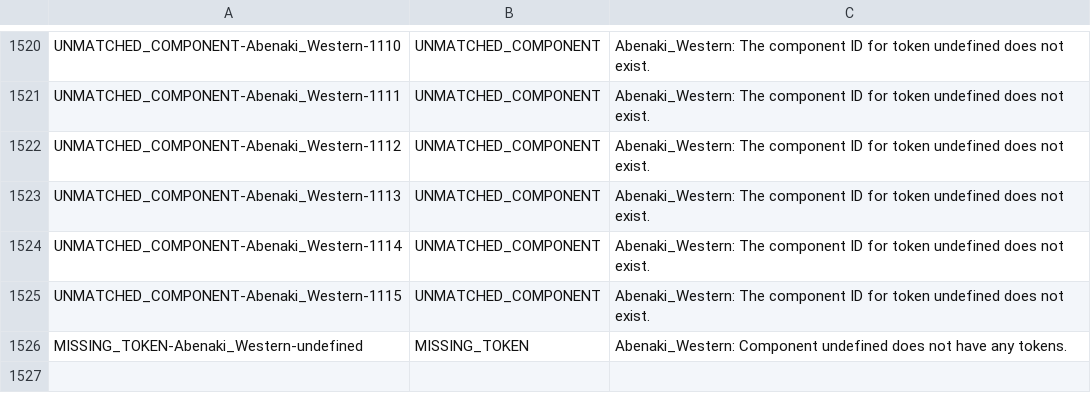
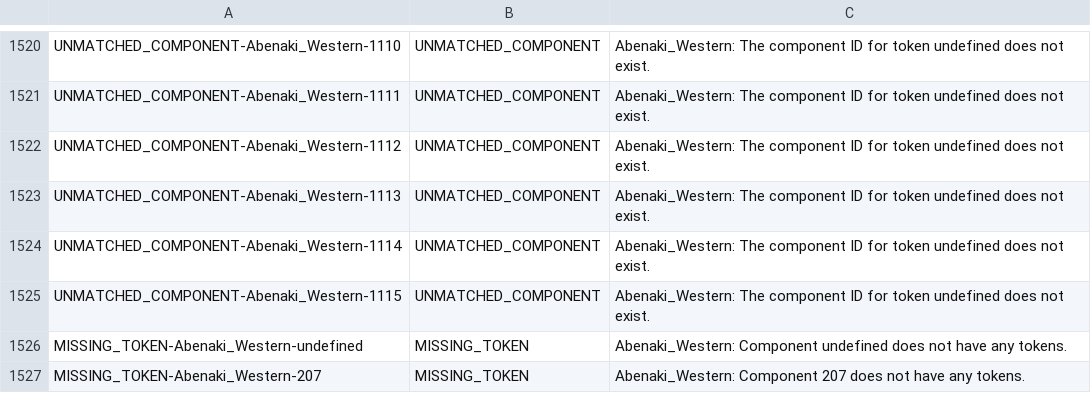
Before and after one commit to dwhieb/Nisinoon, a CSV file: data/issues.csv, drawn as a sheet; only a part is shown, gaps mark what is left out.

Commit message:
FIX: Adjust tests to accommodate updated Western Abenaki data

```diff
--- a/data/issues.csv
+++ b/data/issues.csv
@@ -1526 +1526,2 @@ UNMATCHED_COMPONENT-Abenaki_Western-1115,UNMATCHED_COMPONENT,Abenaki_Western: Th
 MISSING_TOKEN-Abenaki_Western-undefined,MISSING_TOKEN,Abenaki_Western: Component undefined does not have any tokens.
+MISSING_TOKEN-Abenaki_Western-207,MISSING_TOKEN,Abenaki_Western: Component 207 does not have any tokens.
```
Also changed, not shown: data/csv/Abenaki_Western/components.csv, 3 other files.
